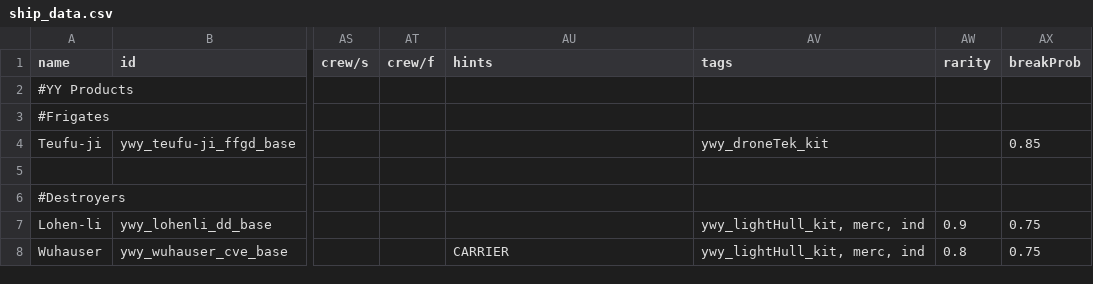
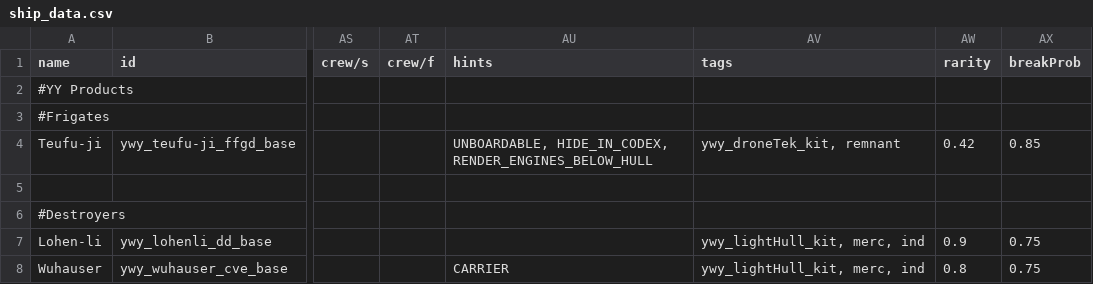
Before and after one commit to Clueless-Foolish-Surveyor/Yoshgramm-wen-Yard, a CSV file: data/hulls/ship_data.csv, drawn as a sheet; only a part is shown, gaps mark what is left out; the diff names each change by its address in the sheet, - before the commit and + after, or states it on an @@ line.

```diff
--- a/data/hulls/ship_data.csv
+++ b/data/hulls/ship_data.csv
-AU4 (hints): (empty)
+AU4 (hints): UNBOARDABLE, HIDE_IN_CODEX, RENDER_ENGINES_BELOW_HULL
-AV4 (tags): ywy_droneTek_kit
+AV4 (tags): ywy_droneTek_kit, remnant
-AW4 (rarity): (empty)
+AW4 (rarity): 0.42
```
Also changed, not shown: data/strings/descriptions.csv, data/weapons/weapon_data.csv, 9 other files.
